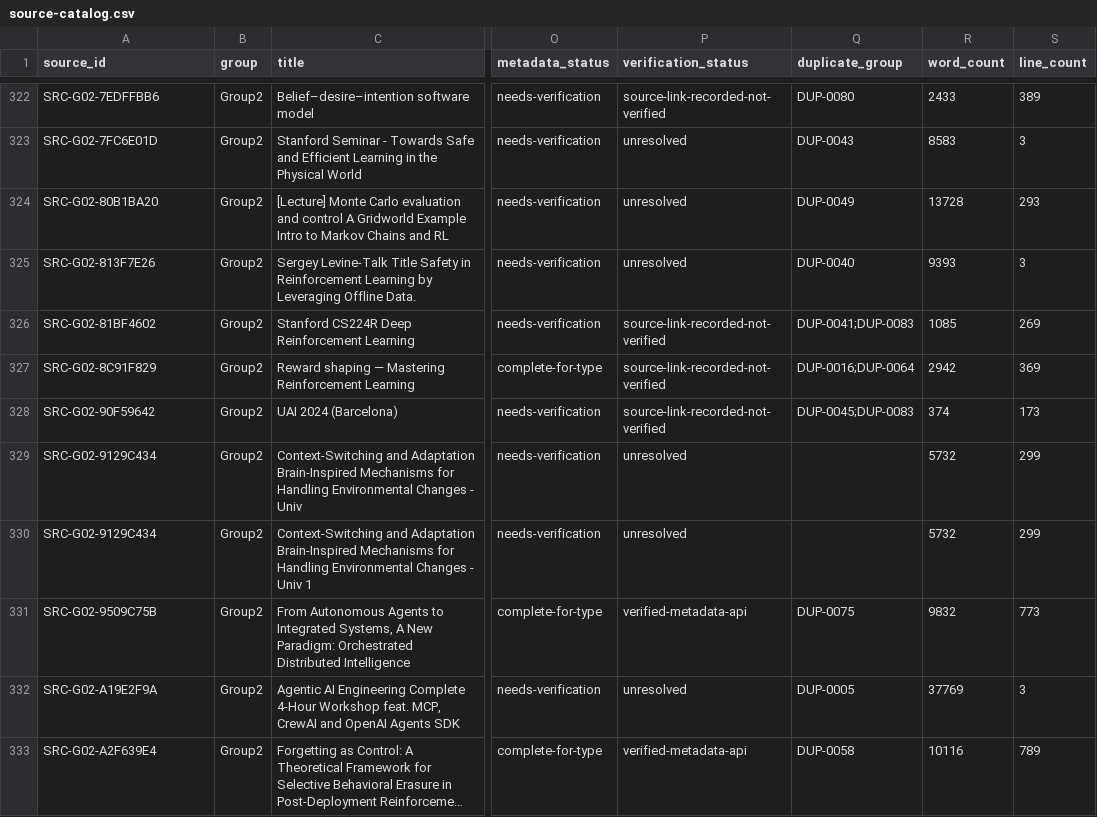
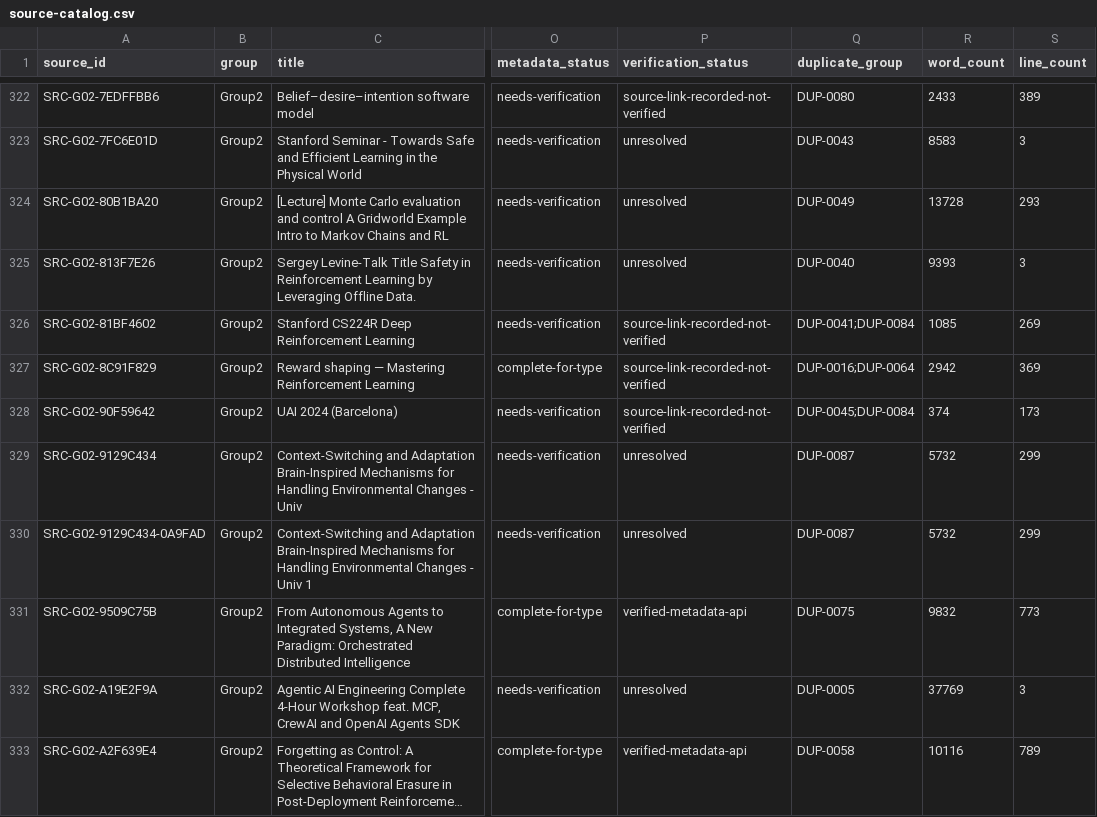
Before and after one commit to MariosGiannakaras/ThesisBibliography, a CSV file: catalog/source-catalog.csv, drawn as a sheet; only a part is shown, gaps mark what is left out; long unchanged cells end in …; the diff covers the shown part only; the diff names each change by its address in the sheet, - before the commit and + after, or states it on an @@ line.

```diff
--- a/catalog/source-catalog.csv
+++ b/catalog/source-catalog.csv
-Q326 (duplicate_group): DUP-0041;DUP-0083
+Q326 (duplicate_group): DUP-0041;DUP-0084
-Q328 (duplicate_group): DUP-0045;DUP-0083
+Q328 (duplicate_group): DUP-0045;DUP-0084
-Q329:Q330 (duplicate_group): (empty)
+Q329:Q330 (duplicate_group): DUP-0087
-A330 (source_id): SRC-G02-9129C434
+A330 (source_id): SRC-G02-9129C434-0A9FAD
```
Also changed, not shown: 14 edited cells elsewhere in this file, archive/original-path-map.csv, 22 other files.
